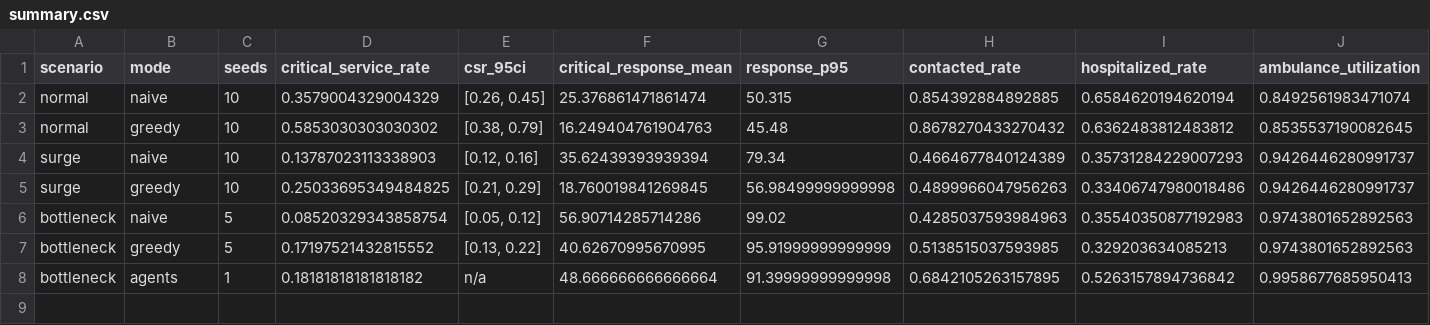
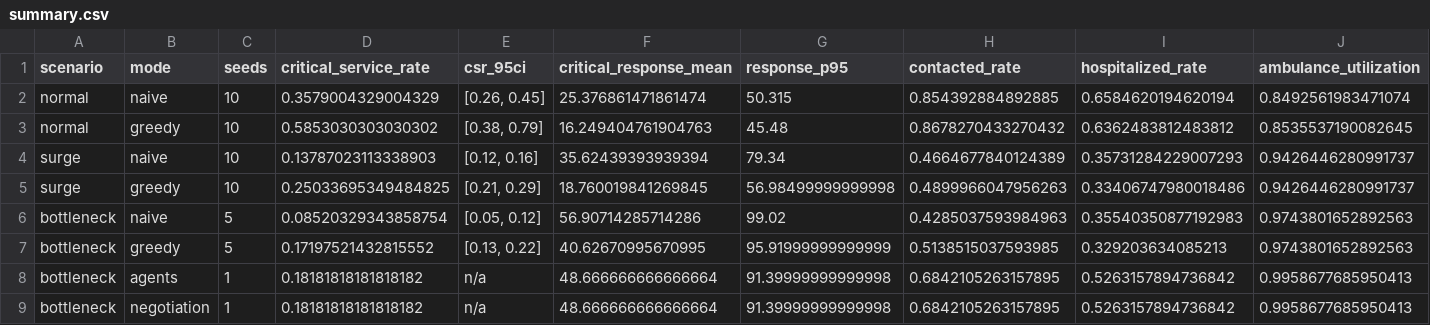
Before and after one commit to akshaygovindd/emergency-response-agents, a CSV file: results/summary.csv, drawn as a sheet; only a part is shown; rows hold the shown columns only; the diff names each change by its address in the sheet, - before the commit and + after, or states it on an @@ line.

Commit message:
Add negotiation protocol (3 rounds, validated counter-proposals, priority fallback)

```diff
--- a/results/summary.csv
+++ b/results/summary.csv
+row 9: bottleneck | negotiation | 1 | 0.18181818181818182 | n/a | 48.666666666666664 | 91.39999999999998 | 0.6842105263157895 | 0.5263157894736842 | 0.9958677685950413
```
Also changed, not shown: results/paired_vs_greedy.csv, 8 other files.
